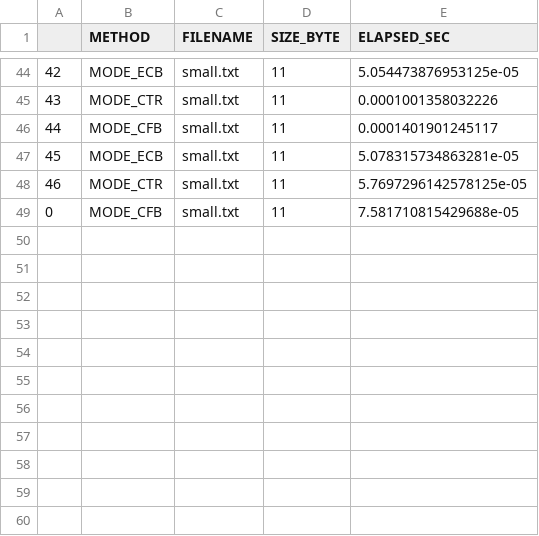
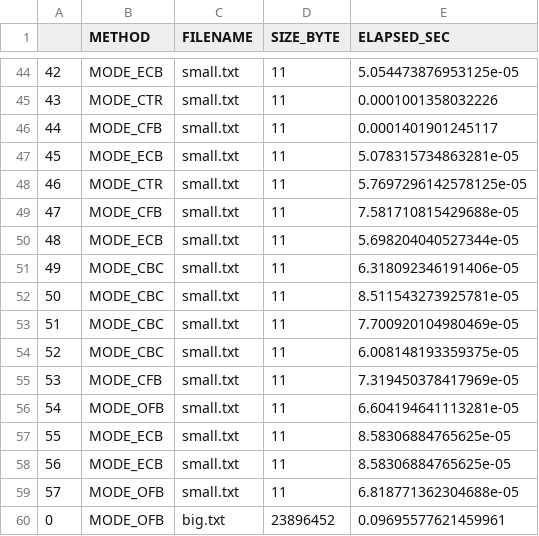
Before and after one commit to iwandepe/kij-symmetric-cipher, a CSV file: results/record.csv, drawn as a sheet; only a part is shown, gaps mark what is left out; the diff names each change by its address in the sheet, - before the commit and + after, or states it on an @@ line.

```diff
--- a/results/record.csv
+++ b/results/record.csv
@@ column A renumbered in row 49 @@
+row 50: 48 | MODE_ECB | small.txt | 11 | 5.698204040527344e-05
+row 51: 49 | MODE_CBC | small.txt | 11 | 6.318092346191406e-05
+row 52: 50 | MODE_CBC | small.txt | 11 | 8.511543273925781e-05
+row 53: 51 | MODE_CBC | small.txt | 11 | 7.700920104980469e-05
+row 54: 52 | MODE_CBC | small.txt | 11 | 6.008148193359375e-05
+row 55: 53 | MODE_CFB | small.txt | 11 | 7.319450378417969e-05
+row 56: 54 | MODE_OFB | small.txt | 11 | 6.604194641113281e-05
+row 57: 55 | MODE_ECB | small.txt | 11 | 8.58306884765625e-05
+row 58: 56 | MODE_ECB | small.txt | 11 | 8.58306884765625e-05
+row 59: 57 | MODE_OFB | small.txt | 11 | 6.818771362304688e-05
+row 60: 0 | MODE_OFB | big.txt | 23896452 | 0.09695577621459961
```
Also changed, not shown: 3 other files.
